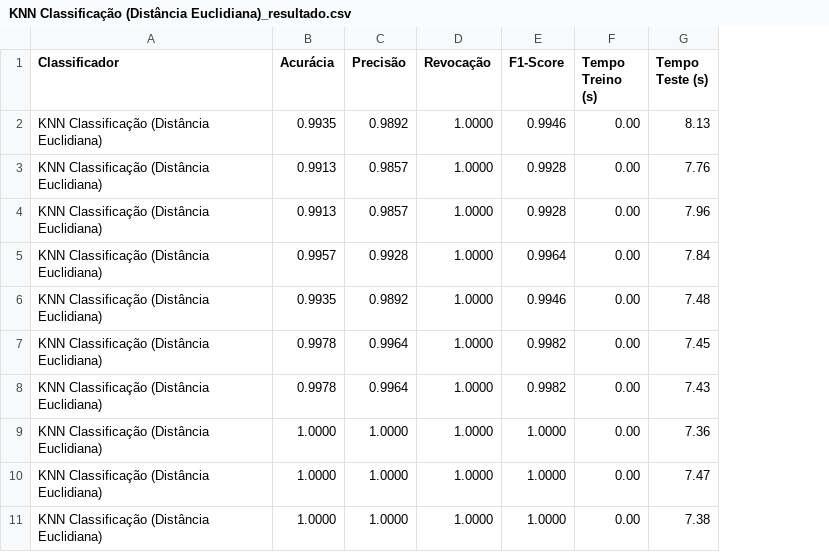
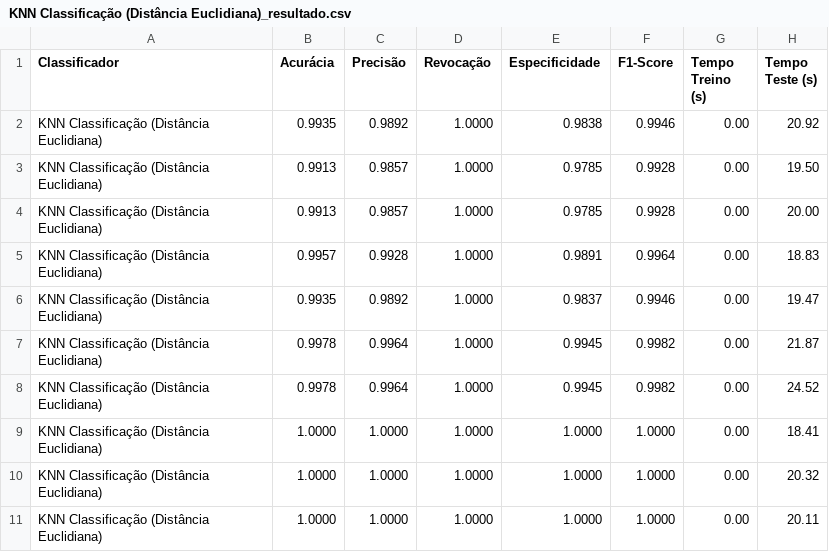
Before and after one commit to AlvesAlbano/IA-AV1-Projeto, a CSV file: resultados/individuais/KNN Classificação (Distância Euclidiana)/KNN Classificação (Distância Euclidiana)_resultado.csv, drawn as a sheet; addresses are those after the commit; the diff names each change by its address in the sheet, - before the commit and + after, or states it on an @@ line.

```diff
--- a/resultados/individuais/KNN Classificação (Distância Euclidiana)/KNN Classificação (Distância Euclidiana)_resultado.csv
+++ b/resultados/individuais/KNN Classificação (Distância Euclidiana)/KNN Classificação (Distância Euclidiana)_resultado.csv
+column E (Especificidade), rows 2-11: 0.9838 | 0.9785 | 0.9785 | 0.9891 | 0.9837 | 0.9945 | 0.9945 | 1.0000 | 1.0000 | 1.0000
-H2 (Tempo Teste (s)): 8.13
+H2 (Tempo Teste (s)): 20.92
-H3 (Tempo Teste (s)): 7.76
+H3 (Tempo Teste (s)): 19.50
-H4 (Tempo Teste (s)): 7.96
+H4 (Tempo Teste (s)): 20.00
-H5 (Tempo Teste (s)): 7.84
+H5 (Tempo Teste (s)): 18.83
-H6 (Tempo Teste (s)): 7.48
+H6 (Tempo Teste (s)): 19.47
-H7 (Tempo Teste (s)): 7.45
+H7 (Tempo Teste (s)): 21.87
-H8 (Tempo Teste (s)): 7.43
+H8 (Tempo Teste (s)): 24.52
-H9 (Tempo Teste (s)): 7.36
+H9 (Tempo Teste (s)): 18.41
-H10 (Tempo Teste (s)): 7.47
+H10 (Tempo Teste (s)): 20.32
-H11 (Tempo Teste (s)): 7.38
+H11 (Tempo Teste (s)): 20.11
```
Also changed, not shown: resultados/individuais/KNN Regressão (Distância Euclidiana)/KNN Regressão (Distância Euclidiana)_resultado.csv, resultados/individuais/KNN Regressão (Distância Manhattan)/KNN Regressão (Distância Manhattan)_resultado.csv, 22 other files.
